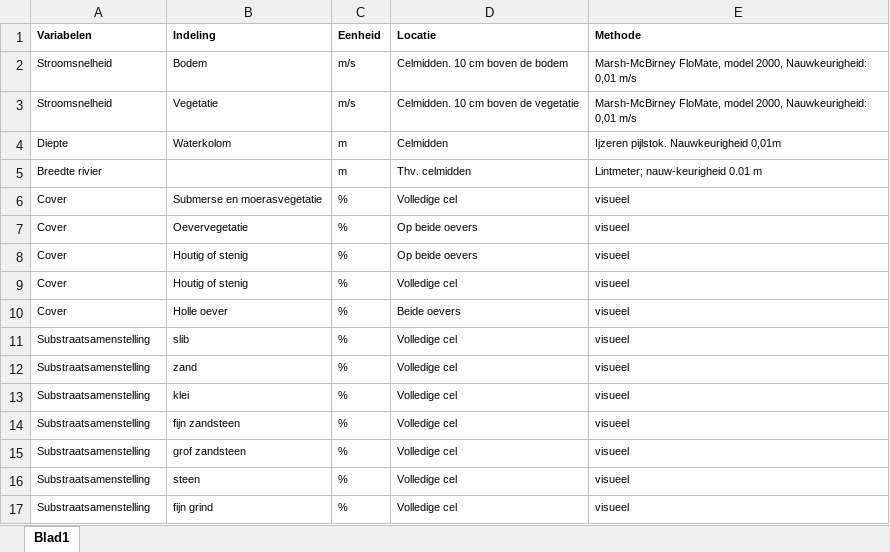
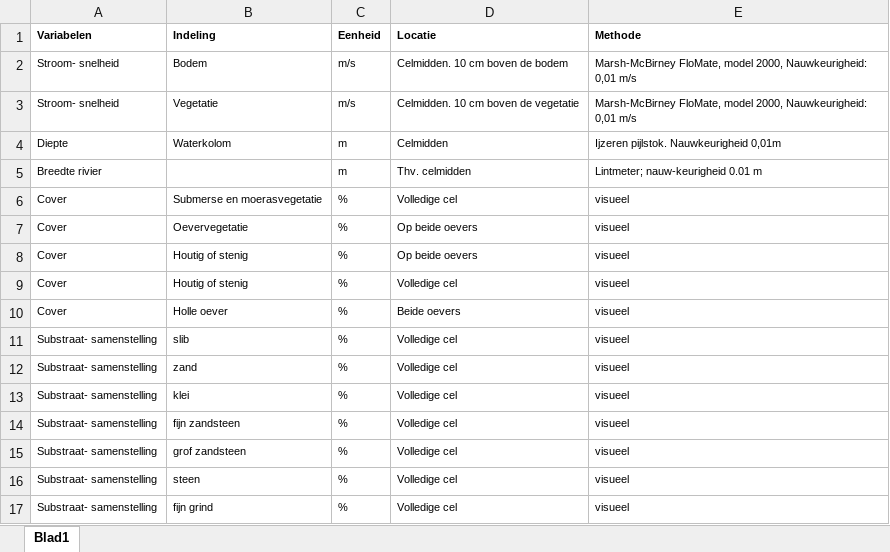
Before and after one commit to stijnbruneel/protocolsource, an Excel workbook: source/sfp/1_water/sfp_101_nl_transecten_rivier/data/overzicht_vars.xlsx, sheet Blad1, drawn as a sheet; values as stored, in another font and other column widths than the file's, no borders; the diff names each change by its address in the sheet, - before the commit and + after, or states it on an @@ line.

Commit message:
Update overzicht_vars.xlsx

```diff
--- a/source/sfp/1_water/sfp_101_nl_transecten_rivier/data/overzicht_vars.xlsx (sheet Blad1)
+++ b/source/sfp/1_water/sfp_101_nl_transecten_rivier/data/overzicht_vars.xlsx (sheet Blad1)
-A2:A3 (Variabelen): Stroomsnelheid
+A2:A3 (Variabelen): Stroom- snelheid
-A11:A17 (Variabelen): Substraatsamenstelling
+A11:A17 (Variabelen): Substraat- samenstelling
```
